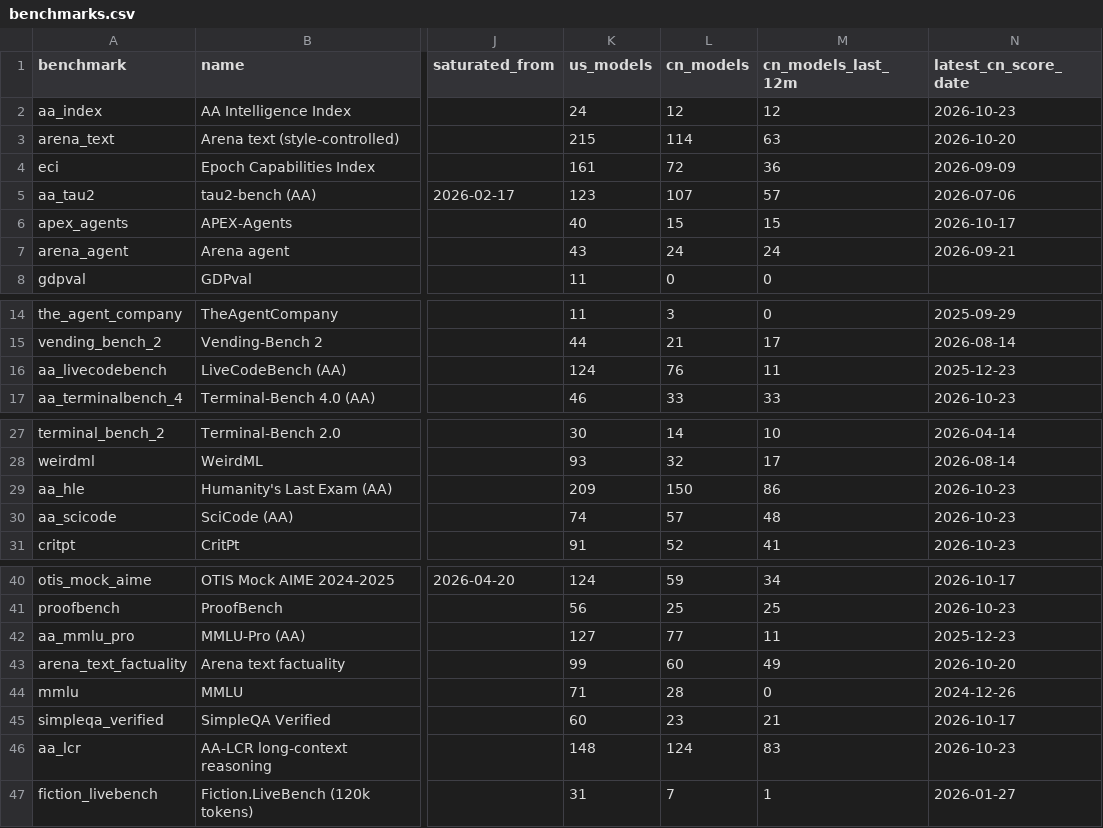
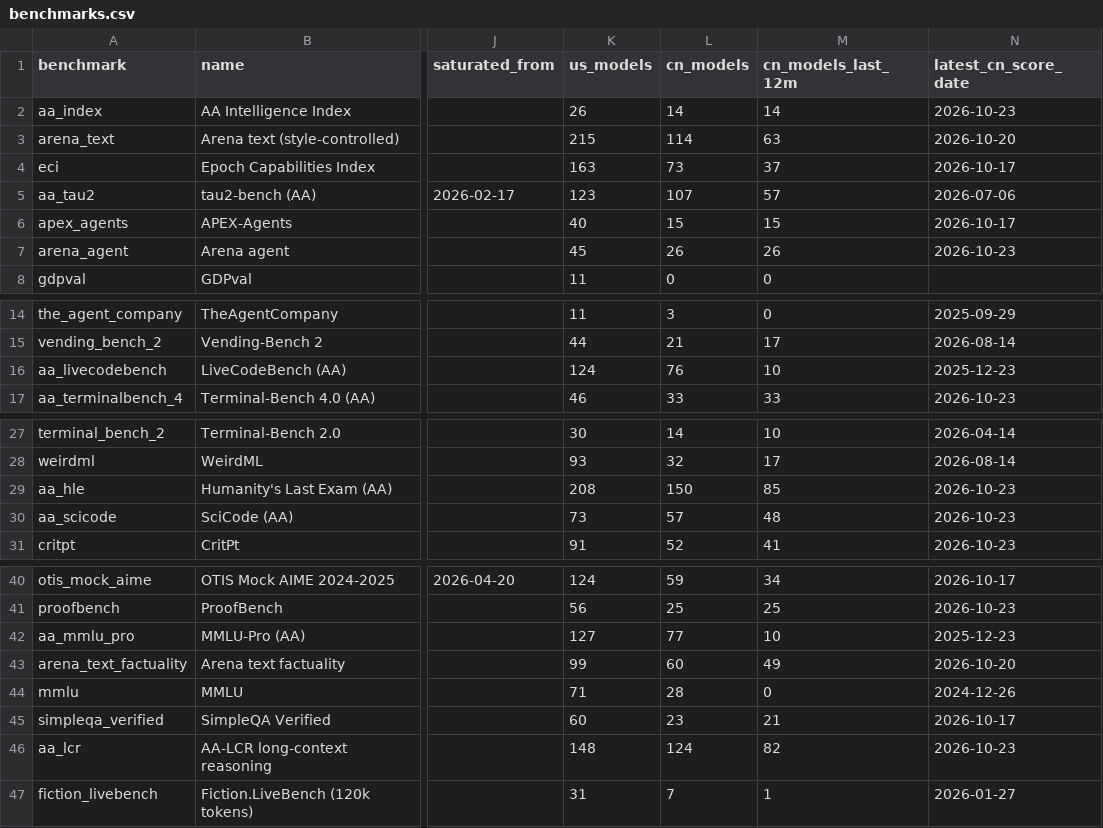
Before and after one commit to JackZamora1/us-china-ai-gap, a CSV file: data/benchmarks.csv, drawn as a sheet; only a part is shown, gaps mark what is left out; the diff names each change by its address in the sheet, - before the commit and + after, or states it on an @@ line.

```diff
--- a/data/benchmarks.csv
+++ b/data/benchmarks.csv
-K2 (us_models): 24
+K2 (us_models): 26
-L2 (cn_models): 12
+L2 (cn_models): 14
-M2 (cn_models_last_12m): 12
+M2 (cn_models_last_12m): 14
-K4 (us_models): 161
+K4 (us_models): 163
-L4 (cn_models): 72
+L4 (cn_models): 73
-M4 (cn_models_last_12m): 36
+M4 (cn_models_last_12m): 37
-N4 (latest_cn_score_date): 2026-09-09
+N4 (latest_cn_score_date): 2026-10-17
-K7 (us_models): 43
+K7 (us_models): 45
-L7 (cn_models): 24
+L7 (cn_models): 26
-M7 (cn_models_last_12m): 24
+M7 (cn_models_last_12m): 26
-N7 (latest_cn_score_date): 2026-09-21
+N7 (latest_cn_score_date): 2026-10-23
-M16 (cn_models_last_12m): 11
+M16 (cn_models_last_12m): 10
-K29 (us_models): 209
+K29 (us_models): 208
-M29 (cn_models_last_12m): 86
+M29 (cn_models_last_12m): 85
-K30 (us_models): 74
+K30 (us_models): 73
-M42 (cn_models_last_12m): 11
+M42 (cn_models_last_12m): 10
-M46 (cn_models_last_12m): 83
+M46 (cn_models_last_12m): 82
```
Also changed, not shown: data/inventory.csv, data/models.csv, 5 other files.
